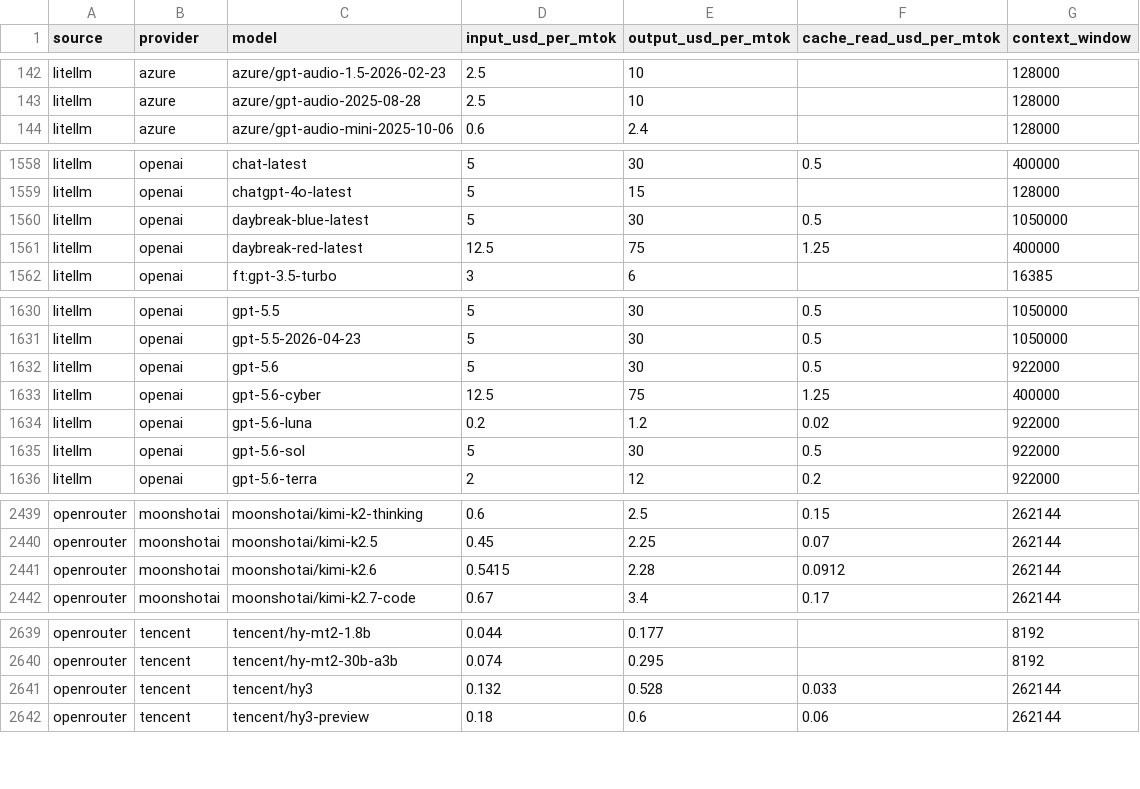
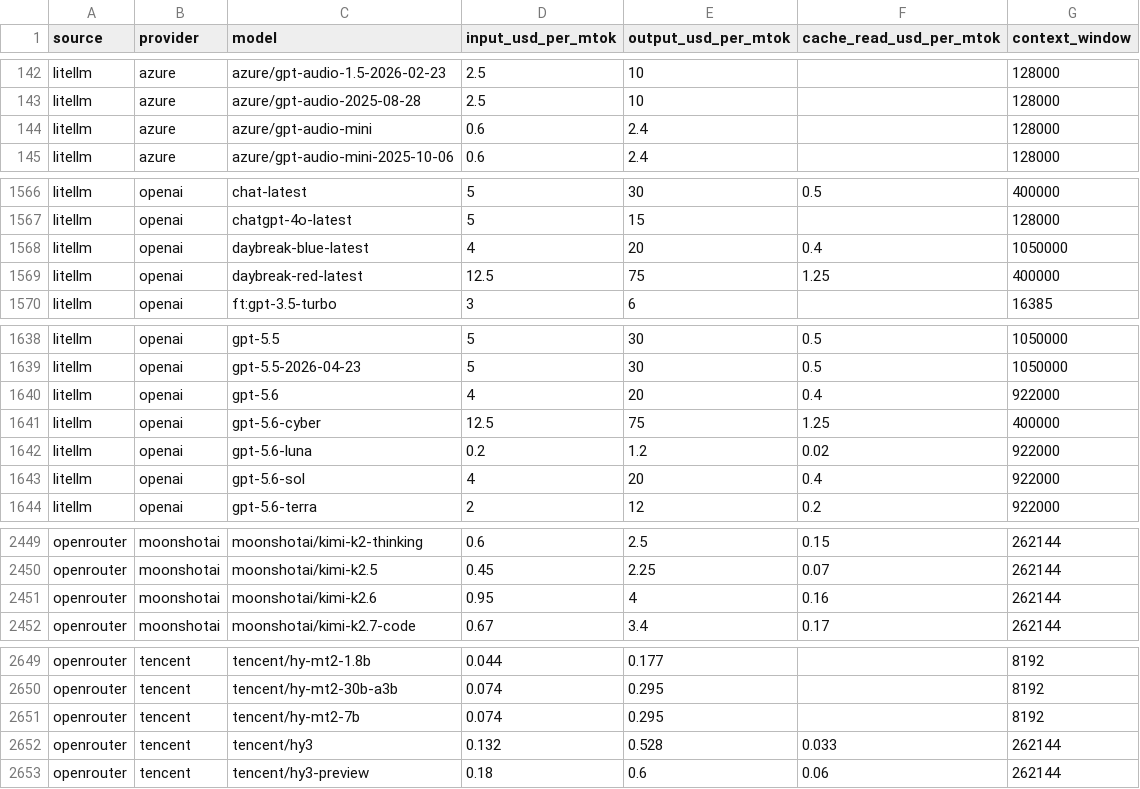
Before and after one commit to sophie-nguyenthuthuy/llm-pricing-history, a CSV file: data/latest.csv, drawn as a sheet; only a part is shown, gaps mark what is left out; the diff covers the shown part only.

```diff
--- a/data/latest.csv
+++ b/data/latest.csv
@@ -143,2 +143,3 @@ litellm,azure,azure/gpt-audio-1.5-2026-02-23,2.5,10,,128000
 litellm,azure,azure/gpt-audio-2025-08-28,2.5,10,,128000
+litellm,azure,azure/gpt-audio-mini,0.6,2.4,,128000
 litellm,azure,azure/gpt-audio-mini-2025-10-06,0.6,2.4,,128000
@@ -1559,3 +1567,3 @@ litellm,openai,chat-latest,5,30,0.5,400000
 litellm,openai,chatgpt-4o-latest,5,15,,128000
-litellm,openai,daybreak-blue-latest,5,30,0.5,1050000
+litellm,openai,daybreak-blue-latest,4,20,0.4,1050000
 litellm,openai,daybreak-red-latest,12.5,75,1.25,400000
@@ -1631,6 +1639,6 @@ litellm,openai,gpt-5.5,5,30,0.5,1050000
 litellm,openai,gpt-5.5-2026-04-23,5,30,0.5,1050000
-litellm,openai,gpt-5.6,5,30,0.5,922000
+litellm,openai,gpt-5.6,4,20,0.4,922000
 litellm,openai,gpt-5.6-cyber,12.5,75,1.25,400000
 litellm,openai,gpt-5.6-luna,0.2,1.2,0.02,922000
-litellm,openai,gpt-5.6-sol,5,30,0.5,922000
+litellm,openai,gpt-5.6-sol,4,20,0.4,922000
 litellm,openai,gpt-5.6-terra,2,12,0.2,922000
@@ -2440,3 +2450,3 @@ openrouter,moonshotai,moonshotai/kimi-k2-thinking,0.6,2.5,0.15,262144
 openrouter,moonshotai,moonshotai/kimi-k2.5,0.45,2.25,0.07,262144
-openrouter,moonshotai,moonshotai/kimi-k2.6,0.5415,2.28,0.0912,262144
+openrouter,moonshotai,moonshotai/kimi-k2.6,0.95,4,0.16,262144
 openrouter,moonshotai,moonshotai/kimi-k2.7-code,0.67,3.4,0.17,262144
@@ -2640,2 +2650,3 @@ openrouter,tencent,tencent/hy-mt2-1.8b,0.044,0.177,,8192
 openrouter,tencent,tencent/hy-mt2-30b-a3b,0.074,0.295,,8192
+openrouter,tencent,tencent/hy-mt2-7b,0.074,0.295,,8192
 openrouter,tencent,tencent/hy3,0.132,0.528,0.033,262144
```
Also changed, not shown: 9 added rows and 28 edited cells elsewhere in this file, data/history.csv.
